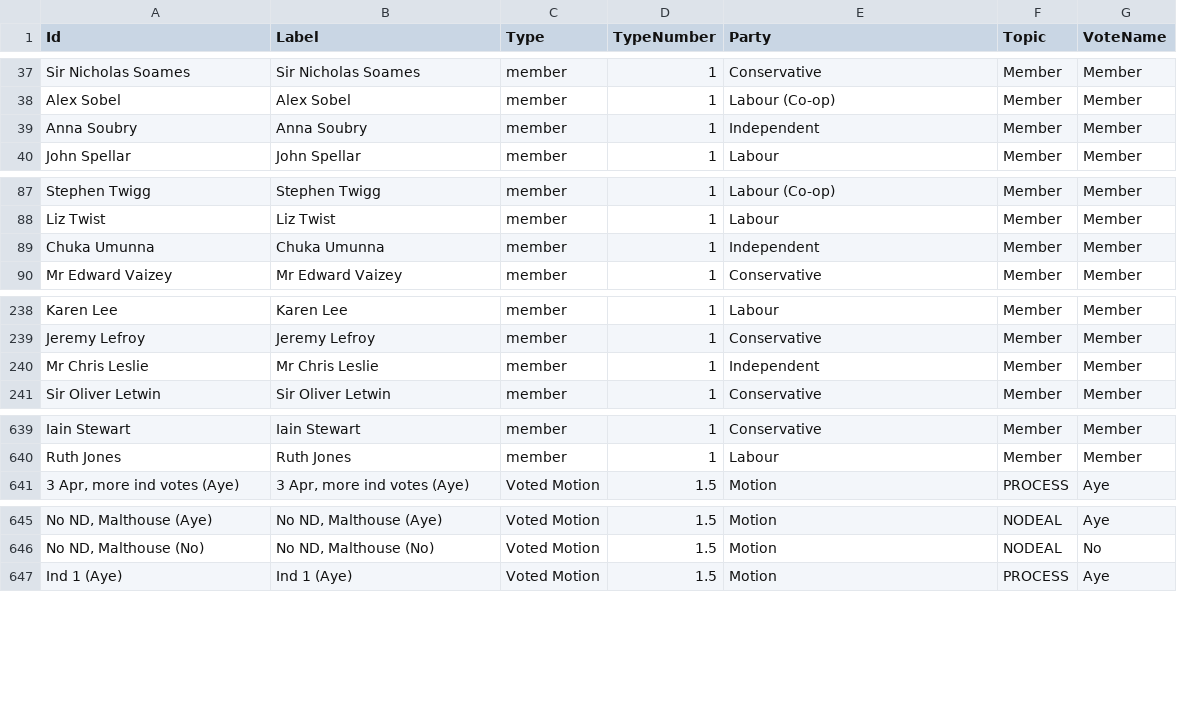
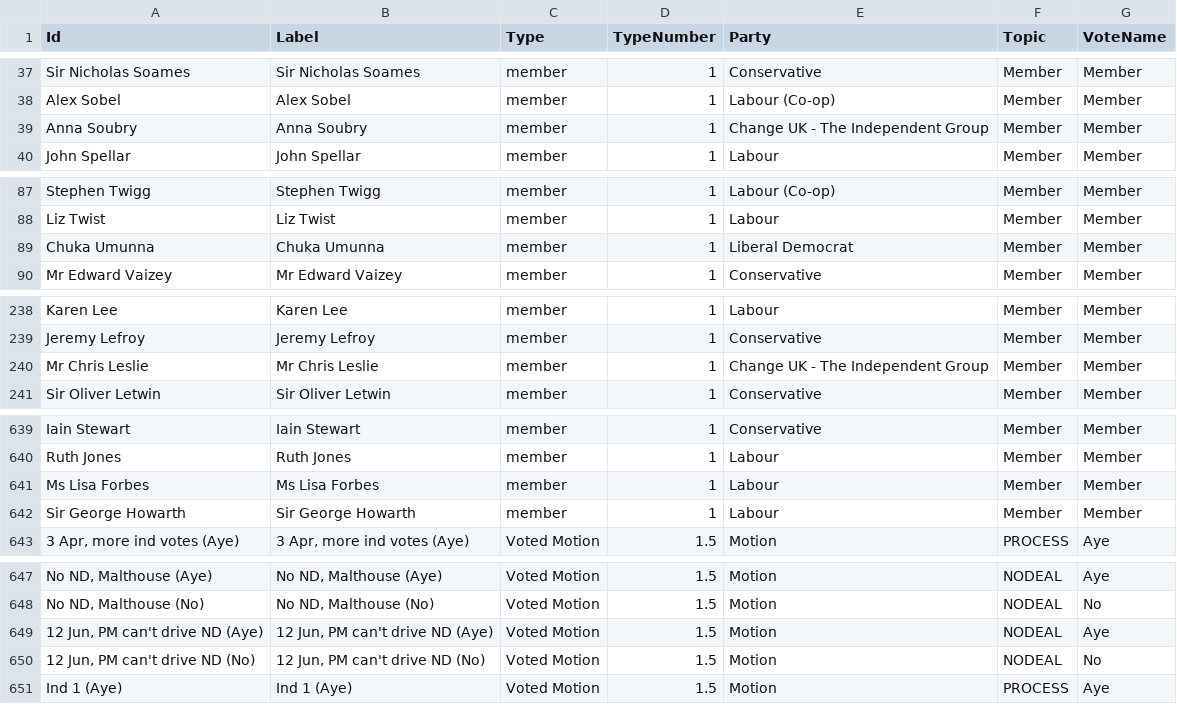
Before and after one commit to niksilver/brexit-in-r, a CSV file: graph-data/member-vote-nodes.csv, drawn as a sheet; only a part is shown, gaps mark what is left out; the diff covers the shown part only.

Commit message:
Included data for vote on 12 June 2019.

```diff
--- a/graph-data/member-vote-nodes.csv
+++ b/graph-data/member-vote-nodes.csv
@@ -38,3 +38,3 @@
 "Alex Sobel","Alex Sobel","member",1,"Labour (Co-op)","Member","Member"
-"Anna Soubry","Anna Soubry","member",1,"Independent","Member","Member"
+"Anna Soubry","Anna Soubry","member",1,"Change UK - The Independent Group","Member","Member"
 "John Spellar","John Spellar","member",1,"Labour","Member","Member"
@@ -88,3 +88,3 @@
 "Liz Twist","Liz Twist","member",1,"Labour","Member","Member"
-"Chuka Umunna","Chuka Umunna","member",1,"Independent","Member","Member"
+"Chuka Umunna","Chuka Umunna","member",1,"Liberal Democrat","Member","Member"
 "Mr Edward Vaizey","Mr Edward Vaizey","member",1,"Conservative","Member","Member"
@@ -239,3 +239,3 @@
 "Jeremy Lefroy","Jeremy Lefroy","member",1,"Conservative","Member","Member"
-"Mr Chris Leslie","Mr Chris Leslie","member",1,"Independent","Member","Member"
+"Mr Chris Leslie","Mr Chris Leslie","member",1,"Change UK - The Independent Group","Member","Member"
 "Sir Oliver Letwin","Sir Oliver Letwin","member",1,"Conservative","Member","Member"
@@ -640,2 +640,4 @@
 "Ruth Jones","Ruth Jones","member",1,"Labour","Member","Member"
+"Ms Lisa Forbes","Ms Lisa Forbes","member",1,"Labour","Member","Member"
+"Sir George Howarth","Sir George Howarth","member",1,"Labour","Member","Member"
 "3 Apr, more ind votes (Aye)","3 Apr, more ind votes (Aye)","Voted Motion",1.5,"Motion","PROCESS","Aye"
@@ -646,2 +648,4 @@
 "No ND, Malthouse (No)","No ND, Malthouse (No)","Voted Motion",1.5,"Motion","NODEAL","No"
+"12 Jun, PM can't drive ND (Aye)","12 Jun, PM can't drive ND (Aye)","Voted Motion",1.5,"Motion","NODEAL","Aye"
+"12 Jun, PM can't drive ND (No)","12 Jun, PM can't drive ND (No)","Voted Motion",1.5,"Motion","NODEAL","No"
 "Ind 1 (Aye)","Ind 1 (Aye)","Voted Motion",1.5,"Motion","PROCESS","Aye"
```
Also changed, not shown: 3 edited cells elsewhere in this file, graph-data/all-nodes.csv, motion-themes.csv, 6 other files.
